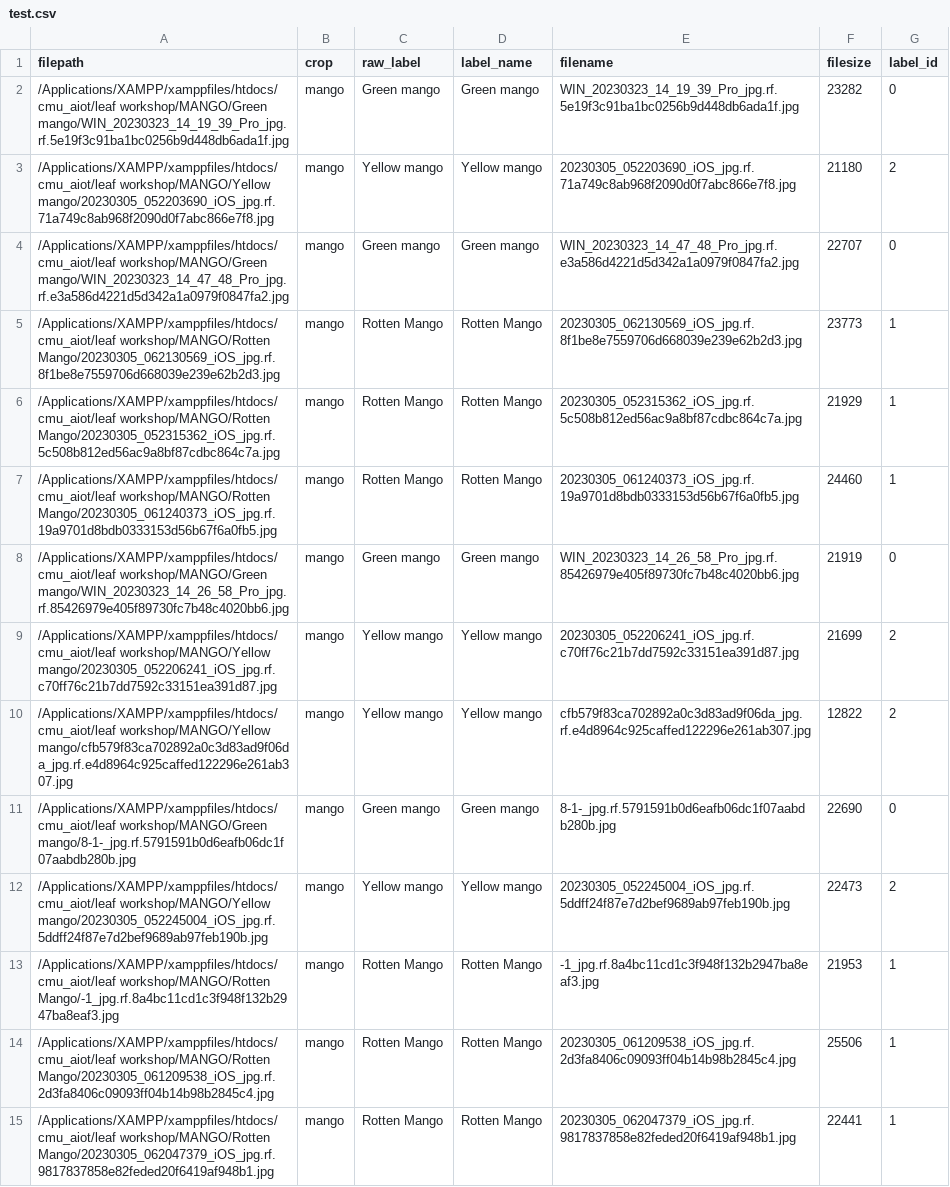
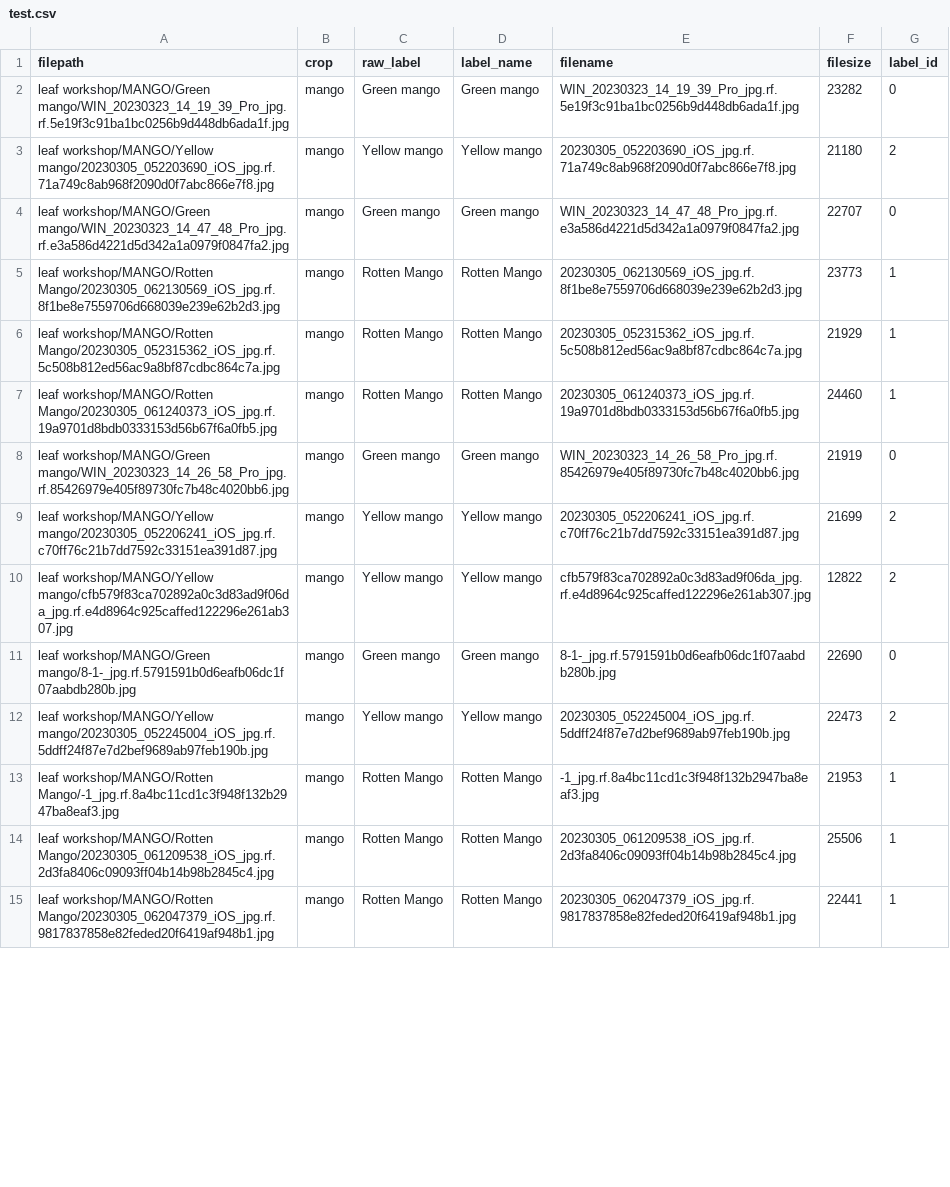
Before and after one commit to Tsanaphy2023/aiot-workshop, a CSV file: leaf_ai_system/data/splits/mango/test.csv, drawn as a sheet; only a part is shown; the diff covers the shown part only; the diff names each change by its address in the sheet, - before the commit and + after, or states it on an @@ line.

```diff
--- a/leaf_ai_system/data/splits/mango/test.csv
+++ b/leaf_ai_system/data/splits/mango/test.csv
-A2 (filepath): /Applications/XAMPP/xamppfiles/htdocs/cmu_aiot/leaf workshop/MANGO/Green mango/WIN_20230323_14_19_39_Pro_jpg.rf.5e19f3c91ba1bc0256b9d448db6ada1f.jpg
+A2 (filepath): leaf workshop/MANGO/Green mango/WIN_20230323_14_19_39_Pro_jpg.rf.5e19f3c91ba1bc0256b9d448db6ada1f.jpg
-A3 (filepath): /Applications/XAMPP/xamppfiles/htdocs/cmu_aiot/leaf workshop/MANGO/Yellow mango/20230305_052203690_iOS_jpg.rf.71a749c8ab968f2090d0f7abc866e7f8.jpg
+A3 (filepath): leaf workshop/MANGO/Yellow mango/20230305_052203690_iOS_jpg.rf.71a749c8ab968f2090d0f7abc866e7f8.jpg
-A4 (filepath): /Applications/XAMPP/xamppfiles/htdocs/cmu_aiot/leaf workshop/MANGO/Green mango/WIN_20230323_14_47_48_Pro_jpg.rf.e3a586d4221d5d342a1a0979f0847fa2.jpg
+A4 (filepath): leaf workshop/MANGO/Green mango/WIN_20230323_14_47_48_Pro_jpg.rf.e3a586d4221d5d342a1a0979f0847fa2.jpg
-A5 (filepath): /Applications/XAMPP/xamppfiles/htdocs/cmu_aiot/leaf workshop/MANGO/Rotten Mango/20230305_062130569_iOS_jpg.rf.8f1be8e7559706d668039e239e62b2d3.jpg
+A5 (filepath): leaf workshop/MANGO/Rotten Mango/20230305_062130569_iOS_jpg.rf.8f1be8e7559706d668039e239e62b2d3.jpg
-A6 (filepath): /Applications/XAMPP/xamppfiles/htdocs/cmu_aiot/leaf workshop/MANGO/Rotten Mango/20230305_052315362_iOS_jpg.rf.5c508b812ed56ac9a8bf87cdbc864c7a.jpg
+A6 (filepath): leaf workshop/MANGO/Rotten Mango/20230305_052315362_iOS_jpg.rf.5c508b812ed56ac9a8bf87cdbc864c7a.jpg
-A7 (filepath): /Applications/XAMPP/xamppfiles/htdocs/cmu_aiot/leaf workshop/MANGO/Rotten Mango/20230305_061240373_iOS_jpg.rf.19a9701d8bdb0333153d56b67f6a0fb5.jpg
+A7 (filepath): leaf workshop/MANGO/Rotten Mango/20230305_061240373_iOS_jpg.rf.19a9701d8bdb0333153d56b67f6a0fb5.jpg
-A8 (filepath): /Applications/XAMPP/xamppfiles/htdocs/cmu_aiot/leaf workshop/MANGO/Green mango/WIN_20230323_14_26_58_Pro_jpg.rf.85426979e405f89730fc7b48c4020bb6.jpg
+A8 (filepath): leaf workshop/MANGO/Green mango/WIN_20230323_14_26_58_Pro_jpg.rf.85426979e405f89730fc7b48c4020bb6.jpg
-A9 (filepath): /Applications/XAMPP/xamppfiles/htdocs/cmu_aiot/leaf workshop/MANGO/Yellow mango/20230305_052206241_iOS_jpg.rf.c70ff76c21b7dd7592c33151ea391d87.jpg
+A9 (filepath): leaf workshop/MANGO/Yellow mango/20230305_052206241_iOS_jpg.rf.c70ff76c21b7dd7592c33151ea391d87.jpg
-A10 (filepath): /Applications/XAMPP/xamppfiles/htdocs/cmu_aiot/leaf workshop/MANGO/Yellow mango/cfb579f83ca702892a0c3d83ad9f06da_jpg.rf.e4d8964c925caffed122296e261ab307.jpg
+A10 (filepath): leaf workshop/MANGO/Yellow mango/cfb579f83ca702892a0c3d83ad9f06da_jpg.rf.e4d8964c925caffed122296e261ab307.jpg
-A11 (filepath): /Applications/XAMPP/xamppfiles/htdocs/cmu_aiot/leaf workshop/MANGO/Green mango/8-1-_jpg.rf.5791591b0d6eafb06dc1f07aabdb280b.jpg
+A11 (filepath): leaf workshop/MANGO/Green mango/8-1-_jpg.rf.5791591b0d6eafb06dc1f07aabdb280b.jpg
-A12 (filepath): /Applications/XAMPP/xamppfiles/htdocs/cmu_aiot/leaf workshop/MANGO/Yellow mango/20230305_052245004_iOS_jpg.rf.5ddff24f87e7d2bef9689ab97feb190b.jpg
+A12 (filepath): leaf workshop/MANGO/Yellow mango/20230305_052245004_iOS_jpg.rf.5ddff24f87e7d2bef9689ab97feb190b.jpg
-A13 (filepath): /Applications/XAMPP/xamppfiles/htdocs/cmu_aiot/leaf workshop/MANGO/Rotten Mango/-1_jpg.rf.8a4bc11cd1c3f948f132b2947ba8eaf3.jpg
+A13 (filepath): leaf workshop/MANGO/Rotten Mango/-1_jpg.rf.8a4bc11cd1c3f948f132b2947ba8eaf3.jpg
-A14 (filepath): /Applications/XAMPP/xamppfiles/htdocs/cmu_aiot/leaf workshop/MANGO/Rotten Mango/20230305_061209538_iOS_jpg.rf.2d3fa8406c09093ff04b14b98b2845c4.jpg
+A14 (filepath): leaf workshop/MANGO/Rotten Mango/20230305_061209538_iOS_jpg.rf.2d3fa8406c09093ff04b14b98b2845c4.jpg
-A15 (filepath): /Applications/XAMPP/xamppfiles/htdocs/cmu_aiot/leaf workshop/MANGO/Rotten Mango/20230305_062047379_iOS_jpg.rf.9817837858e82feded20f6419af948b1.jpg
+A15 (filepath): leaf workshop/MANGO/Rotten Mango/20230305_062047379_iOS_jpg.rf.9817837858e82feded20f6419af948b1.jpg
```
Also changed, not shown: 22 edited cells elsewhere in this file, leaf_ai_system/data/splits/banana/test.csv, leaf_ai_system/data/splits/coffee/train.csv, 31 other files.
